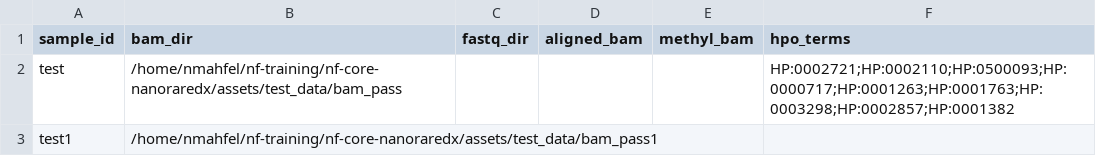
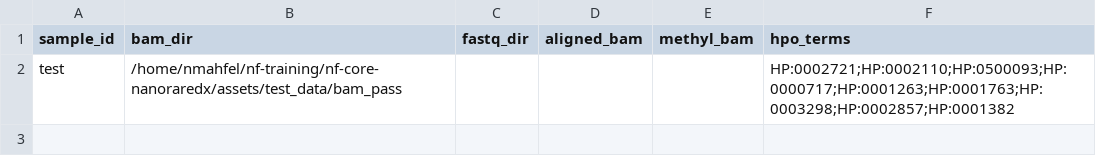
Before and after one commit to FriederikeHanssen/nf-core-longraredisease, a CSV file: assets/samplesheet.csv, drawn as a sheet.

```diff
--- a/assets/samplesheet.csv
+++ b/assets/samplesheet.csv
@@ -2,2 +2 @@ sample_id,bam_dir,fastq_dir,aligned_bam,methyl_bam,hpo_terms
 test,/home/nmahfel/nf-training/nf-core-nanoraredx/assets/test_data/bam_pass,,,,HP:0002721;HP:0002110;HP:0500093;HP:0000717;HP:0001263;HP:0001763;HP:0003298;HP:0002857;HP:0001382
-test1,/home/nmahfel/nf-training/nf-core-nanoraredx/assets/test_data/bam_pass1,,,,
```
Also changed, not shown: 33 other files.
